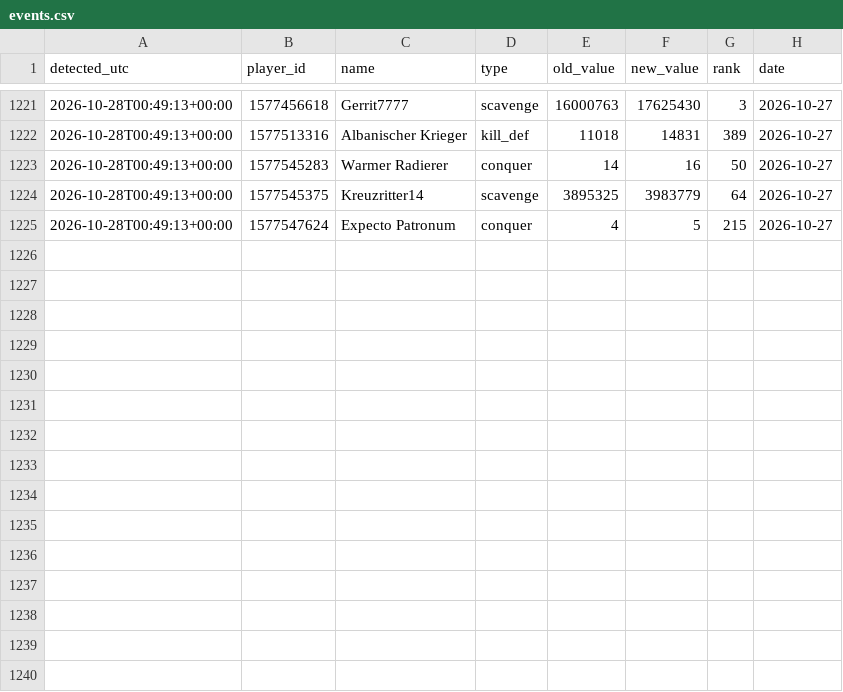
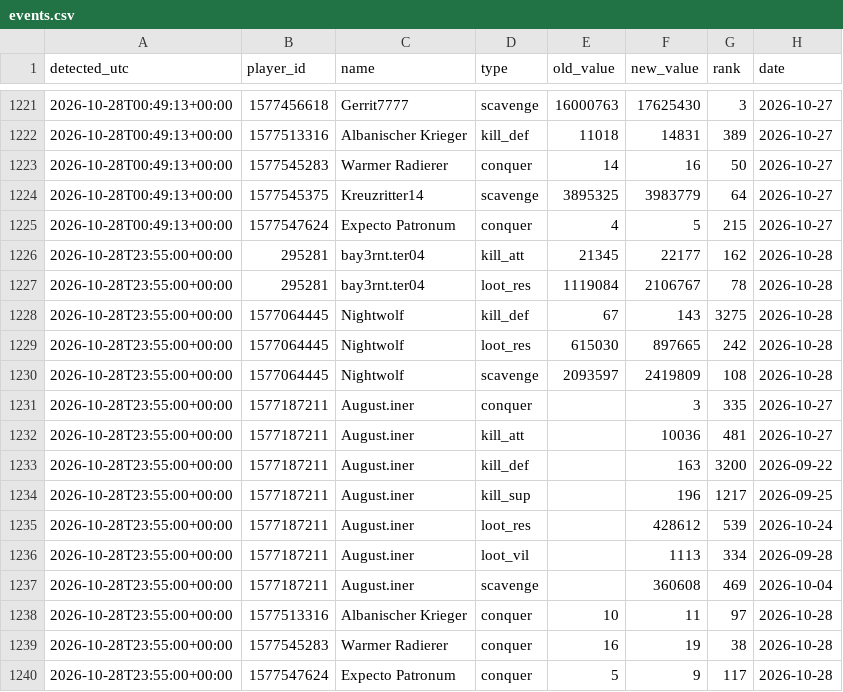
Before and after one commit to brisk-one/Karte259, a CSV file: data/inaday/events.csv, drawn as a sheet; only a part is shown, gaps mark what is left out; the diff names each change by its address in the sheet, - before the commit and + after, or states it on an @@ line.

```diff
--- a/data/inaday/events.csv
+++ b/data/inaday/events.csv
+row 1226: 2026-10-28T23:55:00+00:00 | 295281 | bay3rnt.ter04 | kill_att | 21345 | 22177 | 162 | 2026-10-28
+row 1227: 2026-10-28T23:55:00+00:00 | 295281 | bay3rnt.ter04 | loot_res | 1119084 | 2106767 | 78 | 2026-10-28
+row 1228: 2026-10-28T23:55:00+00:00 | 1577064445 | Nightwolf | kill_def | 67 | 143 | 3275 | 2026-10-28
+row 1229: 2026-10-28T23:55:00+00:00 | 1577064445 | Nightwolf | loot_res | 615030 | 897665 | 242 | 2026-10-28
+row 1230: 2026-10-28T23:55:00+00:00 | 1577064445 | Nightwolf | scavenge | 2093597 | 2419809 | 108 | 2026-10-28
+row 1231: 2026-10-28T23:55:00+00:00 | 1577187211 | August.iner | conquer |  | 3 | 335 | 2026-10-27
+row 1232: 2026-10-28T23:55:00+00:00 | 1577187211 | August.iner | kill_att |  | 10036 | 481 | 2026-10-27
+row 1233: 2026-10-28T23:55:00+00:00 | 1577187211 | August.iner | kill_def |  | 163 | 3200 | 2026-09-22
+row 1234: 2026-10-28T23:55:00+00:00 | 1577187211 | August.iner | kill_sup |  | 196 | 1217 | 2026-09-25
+row 1235: 2026-10-28T23:55:00+00:00 | 1577187211 | August.iner | loot_res |  | 428612 | 539 | 2026-10-24
+row 1236: 2026-10-28T23:55:00+00:00 | 1577187211 | August.iner | loot_vil |  | 1113 | 334 | 2026-09-28
+row 1237: 2026-10-28T23:55:00+00:00 | 1577187211 | August.iner | scavenge |  | 360608 | 469 | 2026-10-04
+row 1238: 2026-10-28T23:55:00+00:00 | 1577513316 | Albanischer Krieger | conquer | 10 | 11 | 97 | 2026-10-28
+row 1239: 2026-10-28T23:55:00+00:00 | 1577545283 | Warmer Radierer | conquer | 16 | 19 | 38 | 2026-10-28
+row 1240: 2026-10-28T23:55:00+00:00 | 1577547624 | Expecto Patronum | conquer | 5 | 9 | 117 | 2026-10-28
```
Also changed, not shown: data/conquers/2026-10.csv, data/inaday/titel.csv, 8 other files.
